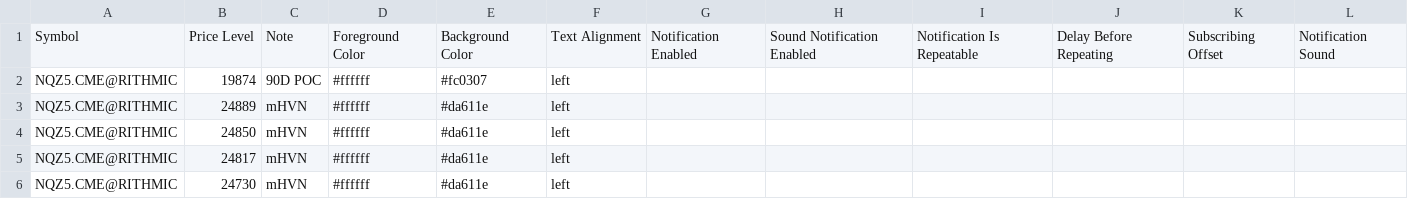
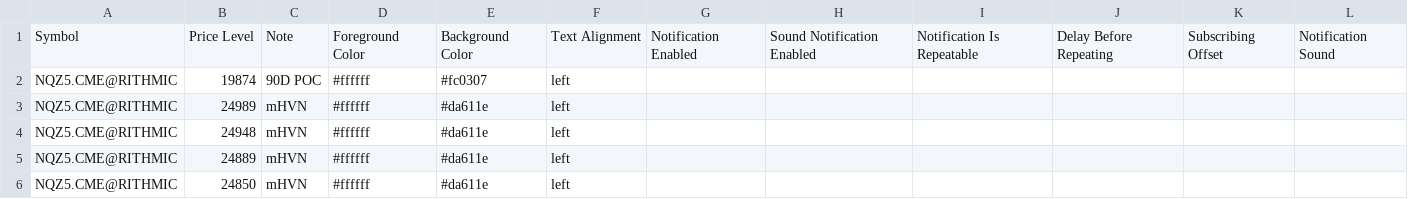
Before and after one commit to Thinkwithbookmap/Cloud-notes, a CSV file: NQ.csv, drawn as a sheet; only a part is shown; the shorter side is filled out with more unchanged rows; the diff names each change by its address in the sheet, - before the commit and + after, or states it on an @@ line.

Commit message:
Update NQ.csv

```diff
--- a/NQ.csv
+++ b/NQ.csv
+row 3: NQZ5.CME@RITHMIC | 24989 | mHVN | #ffffff | #da611e | left
+row 4: NQZ5.CME@RITHMIC | 24948 | mHVN | #ffffff | #da611e | left
```
